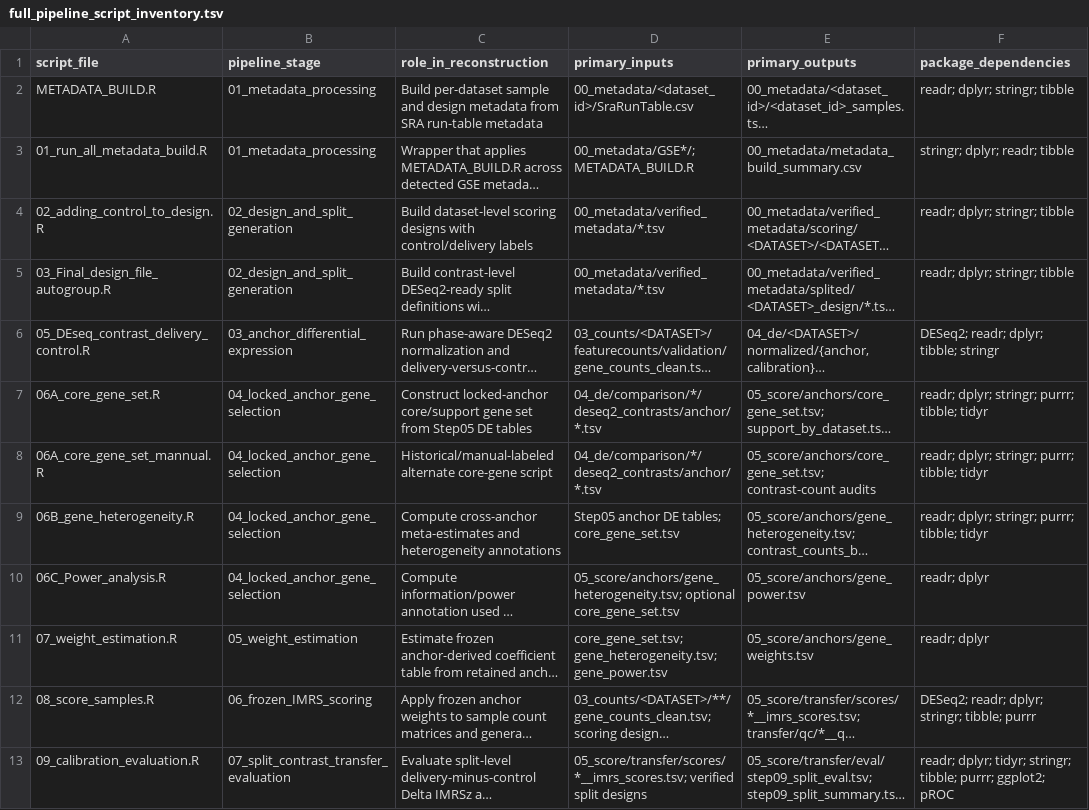
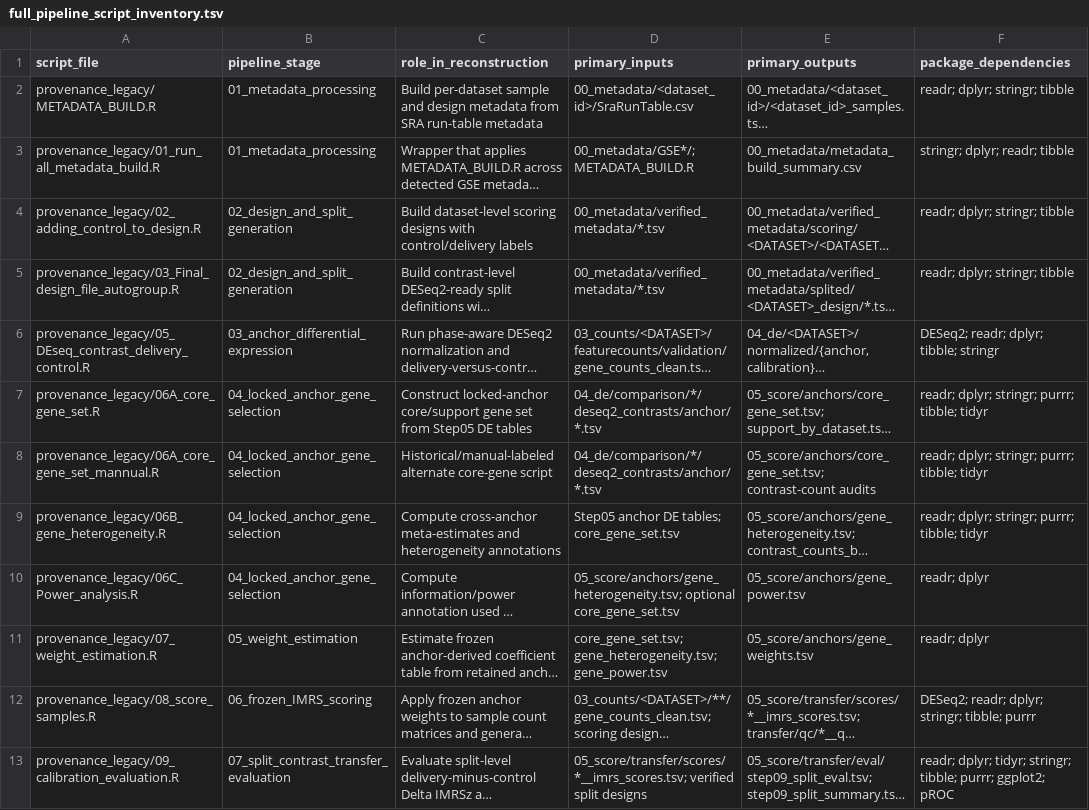
Before and after one commit to YanshengLuo/InnateImmuneResponseScore, a TSV file: scripts/full_pipeline/full_pipeline_script_inventory.tsv, drawn as a sheet; only a part is shown; long unchanged cells end in …; the diff covers the shown part only; the diff names each change by its address in the sheet, - before the commit and + after, or states it on an @@ line.

```diff
--- a/scripts/full_pipeline/full_pipeline_script_inventory.tsv
+++ b/scripts/full_pipeline/full_pipeline_script_inventory.tsv
-A2 (script_file): METADATA_BUILD.R
+A2 (script_file): provenance_legacy/METADATA_BUILD.R
-A3 (script_file): 01_run_all_metadata_build.R
+A3 (script_file): provenance_legacy/01_run_all_metadata_build.R
-A4 (script_file): 02_adding_control_to_design.R
+A4 (script_file): provenance_legacy/02_adding_control_to_design.R
-A5 (script_file): 03_Final_design_file_autogroup.R
+A5 (script_file): provenance_legacy/03_Final_design_file_autogroup.R
-A6 (script_file): 05_DEseq_contrast_delivery_control.R
+A6 (script_file): provenance_legacy/05_DEseq_contrast_delivery_control.R
-A7 (script_file): 06A_core_gene_set.R
+A7 (script_file): provenance_legacy/06A_core_gene_set.R
-A8 (script_file): 06A_core_gene_set_mannual.R
+A8 (script_file): provenance_legacy/06A_core_gene_set_mannual.R
-A9 (script_file): 06B_gene_heterogeneity.R
+A9 (script_file): provenance_legacy/06B_gene_heterogeneity.R
-A10 (script_file): 06C_Power_analysis.R
+A10 (script_file): provenance_legacy/06C_Power_analysis.R
-A11 (script_file): 07_weight_estimation.R
+A11 (script_file): provenance_legacy/07_weight_estimation.R
-A12 (script_file): 08_score_samples.R
+A12 (script_file): provenance_legacy/08_score_samples.R
-A13 (script_file): 09_calibration_evaluation.R
+A13 (script_file): provenance_legacy/09_calibration_evaluation.R
```
Also changed, not shown: 11 edited cells elsewhere in this file, docs/RELEASE_CONTENTS.tsv, 27 other files.
